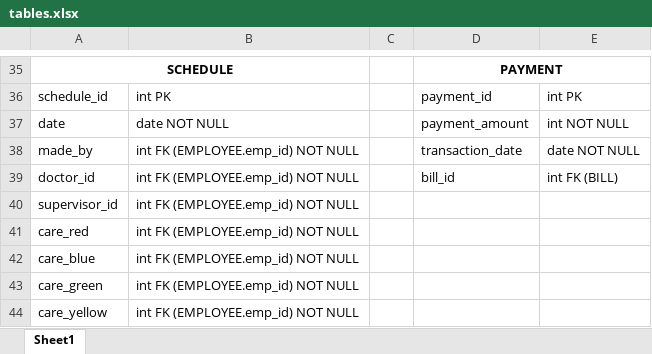
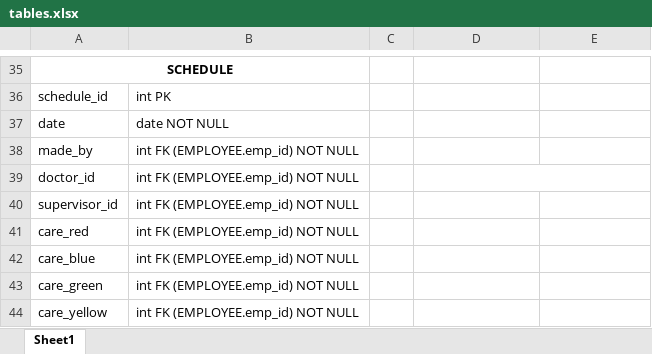
Before and after one commit to emott13/aegis, an Excel workbook: tables.xlsx, sheet Sheet1, drawn as a sheet; only a part is shown, gaps mark what is left out; values as stored, in another font and other column widths than the file's, no borders; removed rows and columns are numbered as before the commit, all else as after; the diff covers the shown part only; the diff names each change by its address in the sheet, - before the commit and + after, or states it on an @@ line.

Commit message:
Updated tables spreadsheet and removed MEDICATION, BILL, and PAYMENT tables. Data like bill_amount, med_morn, med_noon, med_night are now in the PATIENT table

```diff
--- a/tables.xlsx (sheet Sheet1)
+++ b/tables.xlsx (sheet Sheet1)
-D35: PAYMENT
+D35: (empty)
-D35:E35 merged
-D36: payment_id
+D36: (empty)
-E36: int PK
+E36: (empty)
-D37: payment_amount
+D37: (empty)
-E37: int NOT NULL
+E37: (empty)
-D38: transaction_date
+D38: (empty)
-E38: date NOT NULL
+E38: (empty)
-D39: bill_id
+D39: (empty)
+D39:E39 merged
-E39: int FK (BILL)
+E39: (empty)
```
Also changed, not shown: 12 added rows, 12 removed rows, 20 edited cells, cell formats and merged cells elsewhere in this sheet, 1 other file.
